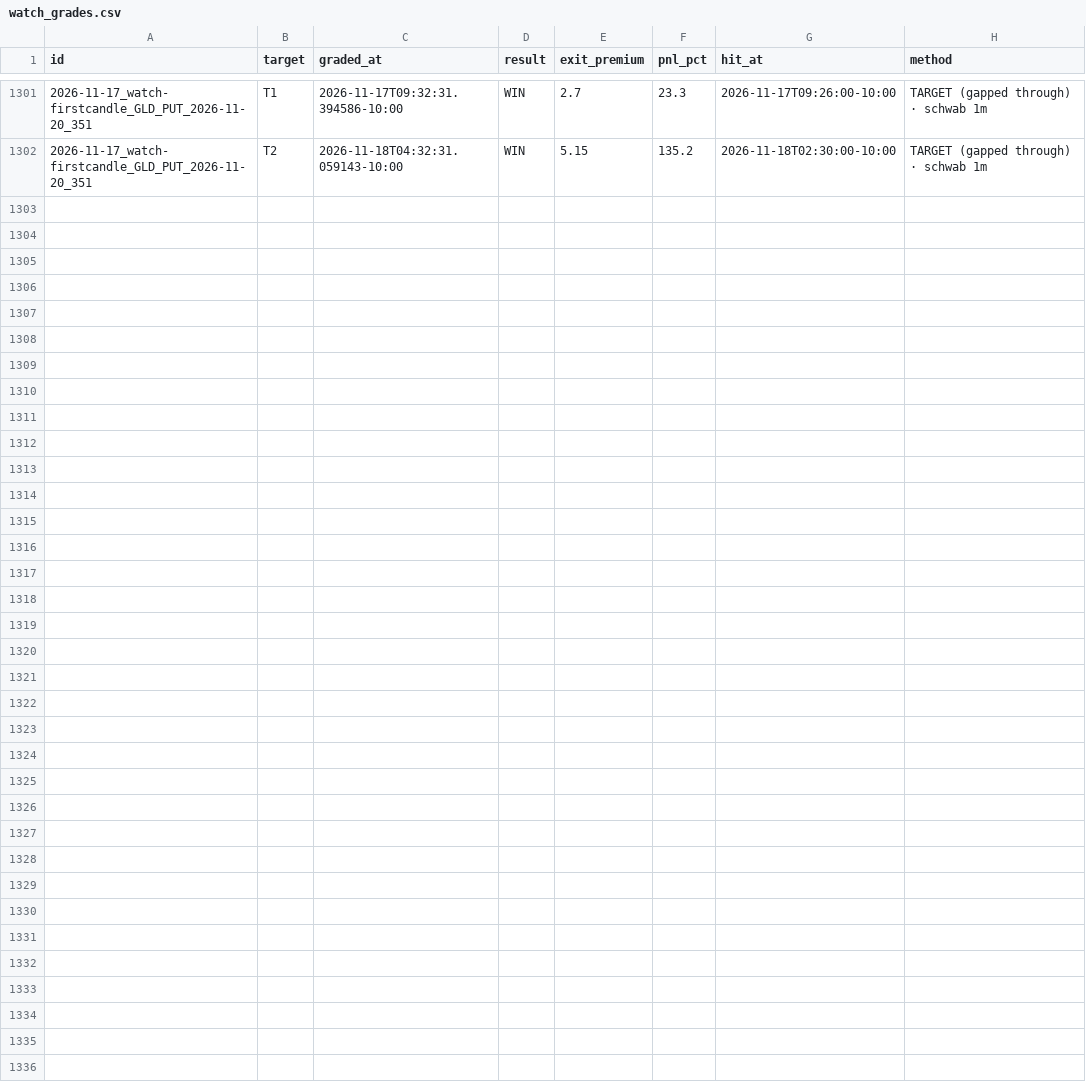
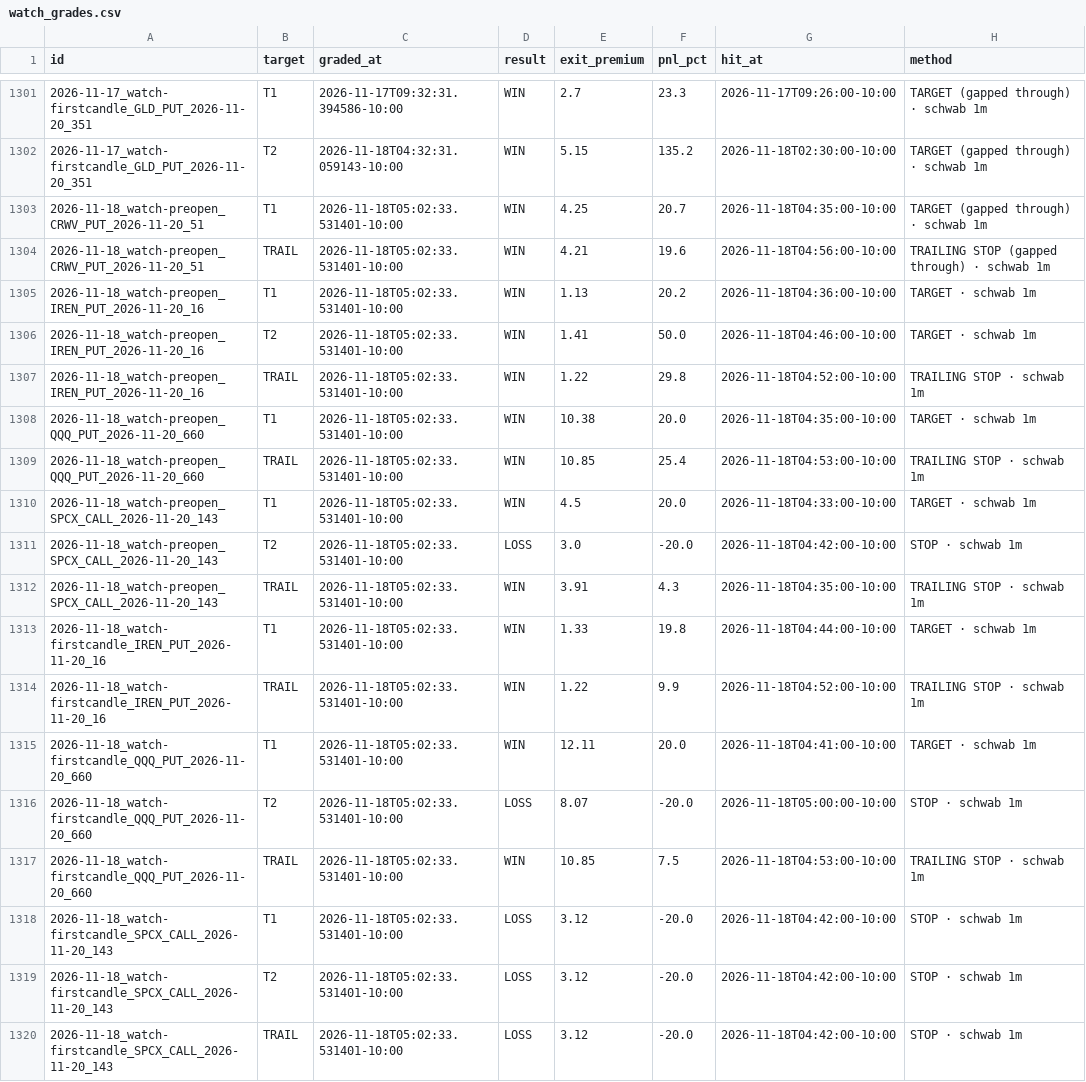
Before and after one commit to Seed808/theesness-market, a CSV file: ledger/watch_grades.csv, drawn as a sheet; only a part is shown, gaps mark what is left out; the diff names each change by its address in the sheet, - before the commit and + after, or states it on an @@ line.

Commit message:
ledger: 2026-11-18T15:06Z

```diff
--- a/ledger/watch_grades.csv
+++ b/ledger/watch_grades.csv
+row 1303: 2026-11-18_watch-preopen_CRWV_PUT_2026-11-20_51 | T1 | 2026-11-18T05:02:33.531401-10:00 | WIN | 4.25 | 20.7 | 2026-11-18T04:35:00-10:00 | TARGET (gapped through) · schwab 1m
+row 1304: 2026-11-18_watch-preopen_CRWV_PUT_2026-11-20_51 | TRAIL | 2026-11-18T05:02:33.531401-10:00 | WIN | 4.21 | 19.6 | 2026-11-18T04:56:00-10:00 | TRAILING STOP (gapped through) · schwab 1m
+row 1305: 2026-11-18_watch-preopen_IREN_PUT_2026-11-20_16 | T1 | 2026-11-18T05:02:33.531401-10:00 | WIN | 1.13 | 20.2 | 2026-11-18T04:36:00-10:00 | TARGET · schwab 1m
+row 1306: 2026-11-18_watch-preopen_IREN_PUT_2026-11-20_16 | T2 | 2026-11-18T05:02:33.531401-10:00 | WIN | 1.41 | 50.0 | 2026-11-18T04:46:00-10:00 | TARGET · schwab 1m
+row 1307: 2026-11-18_watch-preopen_IREN_PUT_2026-11-20_16 | TRAIL | 2026-11-18T05:02:33.531401-10:00 | WIN | 1.22 | 29.8 | 2026-11-18T04:52:00-10:00 | TRAILING STOP · schwab 1m
+row 1308: 2026-11-18_watch-preopen_QQQ_PUT_2026-11-20_660 | T1 | 2026-11-18T05:02:33.531401-10:00 | WIN | 10.38 | 20.0 | 2026-11-18T04:35:00-10:00 | TARGET · schwab 1m
+row 1309: 2026-11-18_watch-preopen_QQQ_PUT_2026-11-20_660 | TRAIL | 2026-11-18T05:02:33.531401-10:00 | WIN | 10.85 | 25.4 | 2026-11-18T04:53:00-10:00 | TRAILING STOP · schwab 1m
+row 1310: 2026-11-18_watch-preopen_SPCX_CALL_2026-11-20_143 | T1 | 2026-11-18T05:02:33.531401-10:00 | WIN | 4.5 | 20.0 | 2026-11-18T04:33:00-10:00 | TARGET · schwab 1m
+row 1311: 2026-11-18_watch-preopen_SPCX_CALL_2026-11-20_143 | T2 | 2026-11-18T05:02:33.531401-10:00 | LOSS | 3.0 | -20.0 | 2026-11-18T04:42:00-10:00 | STOP · schwab 1m
+row 1312: 2026-11-18_watch-preopen_SPCX_CALL_2026-11-20_143 | TRAIL | 2026-11-18T05:02:33.531401-10:00 | WIN | 3.91 | 4.3 | 2026-11-18T04:35:00-10:00 | TRAILING STOP · schwab 1m
+row 1313: 2026-11-18_watch-firstcandle_IREN_PUT_2026-11-20_16 | T1 | 2026-11-18T05:02:33.531401-10:00 | WIN | 1.33 | 19.8 | 2026-11-18T04:44:00-10:00 | TARGET · schwab 1m
+row 1314: 2026-11-18_watch-firstcandle_IREN_PUT_2026-11-20_16 | TRAIL | 2026-11-18T05:02:33.531401-10:00 | WIN | 1.22 | 9.9 | 2026-11-18T04:52:00-10:00 | TRAILING STOP · schwab 1m
+row 1315: 2026-11-18_watch-firstcandle_QQQ_PUT_2026-11-20_660 | T1 | 2026-11-18T05:02:33.531401-10:00 | WIN | 12.11 | 20.0 | 2026-11-18T04:41:00-10:00 | TARGET · schwab 1m
+row 1316: 2026-11-18_watch-firstcandle_QQQ_PUT_2026-11-20_660 | T2 | 2026-11-18T05:02:33.531401-10:00 | LOSS | 8.07 | -20.0 | 2026-11-18T05:00:00-10:00 | STOP · schwab 1m
+row 1317: 2026-11-18_watch-firstcandle_QQQ_PUT_2026-11-20_660 | TRAIL | 2026-11-18T05:02:33.531401-10:00 | WIN | 10.85 | 7.5 | 2026-11-18T04:53:00-10:00 | TRAILING STOP · schwab 1m
+row 1318: 2026-11-18_watch-firstcandle_SPCX_CALL_2026-11-20_143 | T1 | 2026-11-18T05:02:33.531401-10:00 | LOSS | 3.12 | -20.0 | 2026-11-18T04:42:00-10:00 | STOP · schwab 1m
+row 1319: 2026-11-18_watch-firstcandle_SPCX_CALL_2026-11-20_143 | T2 | 2026-11-18T05:02:33.531401-10:00 | LOSS | 3.12 | -20.0 | 2026-11-18T04:42:00-10:00 | STOP · schwab 1m
+row 1320: 2026-11-18_watch-firstcandle_SPCX_CALL_2026-11-20_143 | TRAIL | 2026-11-18T05:02:33.531401-10:00 | LOSS | 3.12 | -20.0 | 2026-11-18T04:42:00-10:00 | STOP · schwab 1m
```
Also changed, not shown: ledger/grades.csv, ledger/grades_t1.csv, 12 other files.
